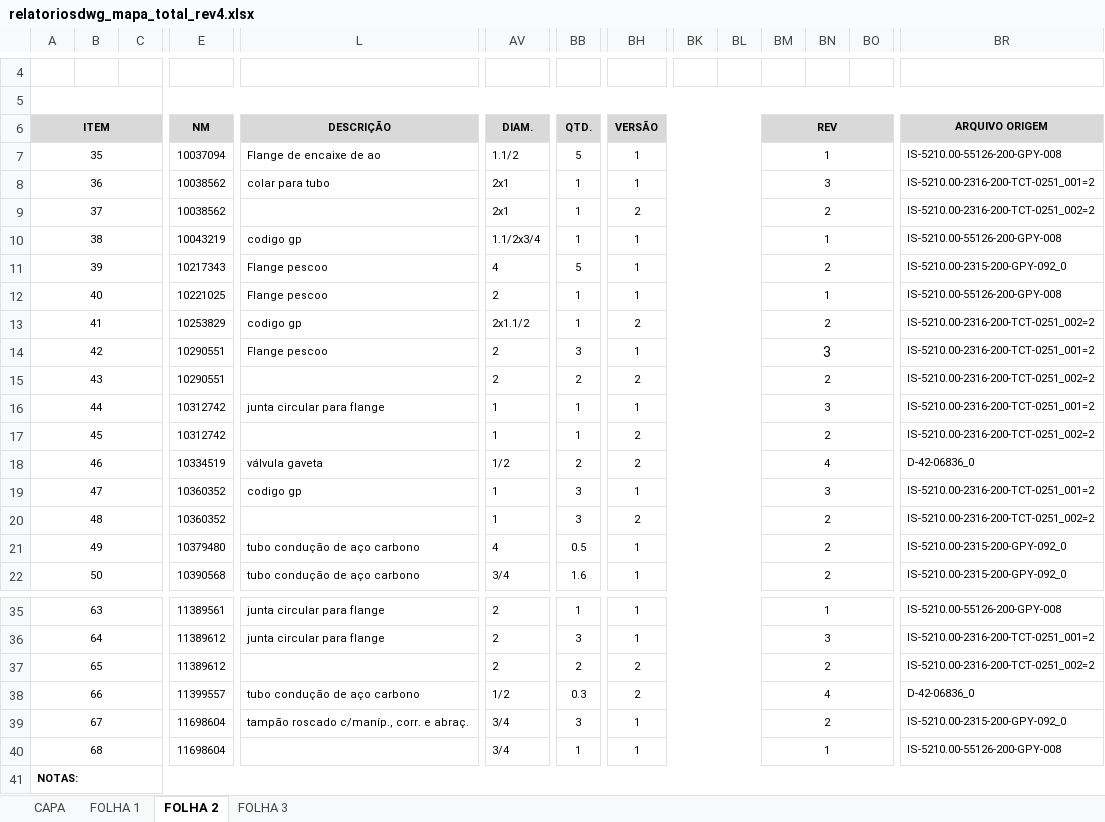
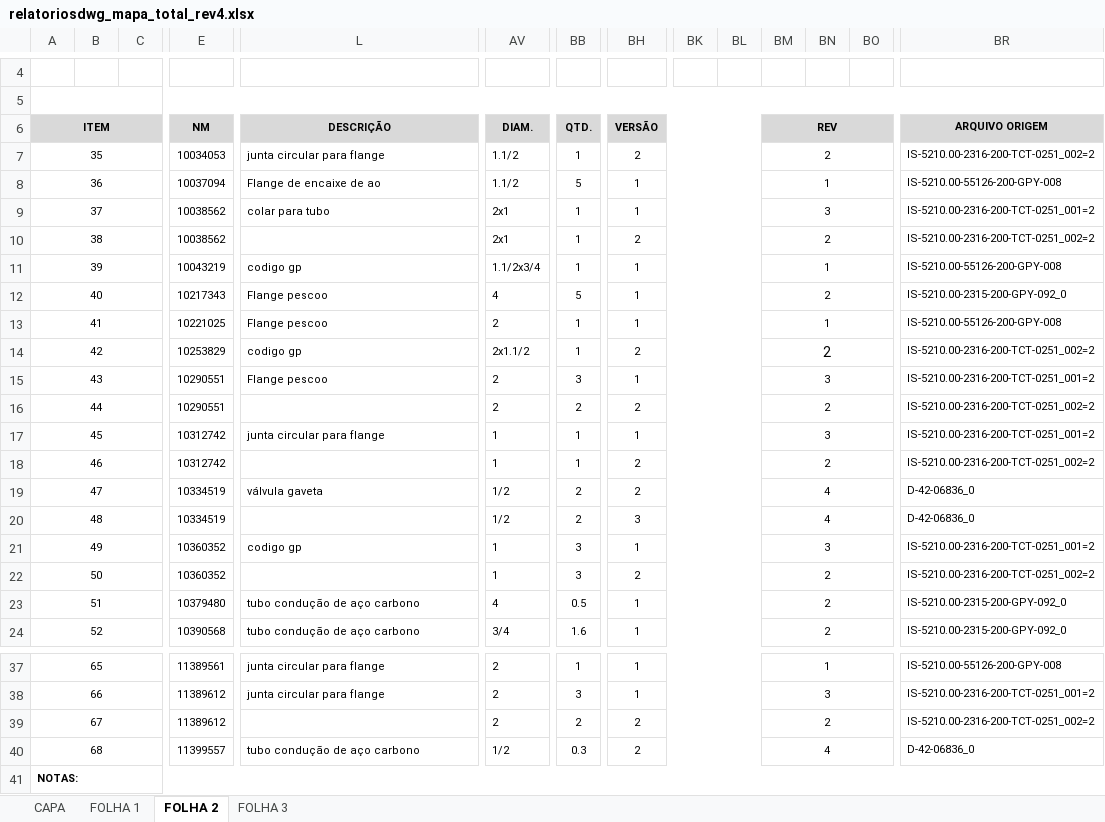
Before and after one commit to GpDevLab/CONTROLE-DE-ISOMETRICOS, an Excel workbook: planilhas-mapa-total/relatoriosdwg_mapa_total_rev4.xlsx, sheet FOLHA 2, drawn as a sheet; only a part is shown, gaps mark what is left out; values as stored, in another font and other column widths than the file's, no borders; charts and pictures not drawn; removed rows and columns are numbered as before the commit, all else as after; rows hold the shown columns only; the diff names each change by its address in the sheet, - before the commit and + after, or states it on an @@ line.

```diff
--- a/planilhas-mapa-total/relatoriosdwg_mapa_total_rev4.xlsx (sheet FOLHA 2)
+++ b/planilhas-mapa-total/relatoriosdwg_mapa_total_rev4.xlsx (sheet FOLHA 2)
+row 7: 35 |  |  | 10034053 | junta circular para flange | 1.1/2 | 1 | 2 |  |  | 2 |  |  | IS-5210.00-2316-200-TCT-0251_002=2
@@ column A (ITEM) renumbered between rows 8 and 40 @@
@@ BM14 text size: larger @@
@@ BM15 text size: smaller @@
+row 20: 48 |  |  | 10334519 |  | 1/2 | 2 | 3 |  |  | 4 |  |  | D-42-06836_0
-row 39: 67 |  |  | 11698604 | tampão roscado c/maníp., corr. e abraç. | 3/4 | 3 | 1 |  |  | 2 |  |  | IS-5210.00-2315-200-GPY-092_0
-row 40: 68 |  |  | 11698604 |  | 3/4 | 1 | 1 |  |  | 1 |  |  | IS-5210.00-55126-200-GPY-008
```
Also changed, not shown: sheet FOLHA 3, sheet FOLHA 1, planilhas-comparacoes/relatoriosdwg_rev2_vs_rev3.xlsx, planilhas-comparacoes/relatoriosdwg_rev2_vs_rev4.xlsx, 43 other files.
